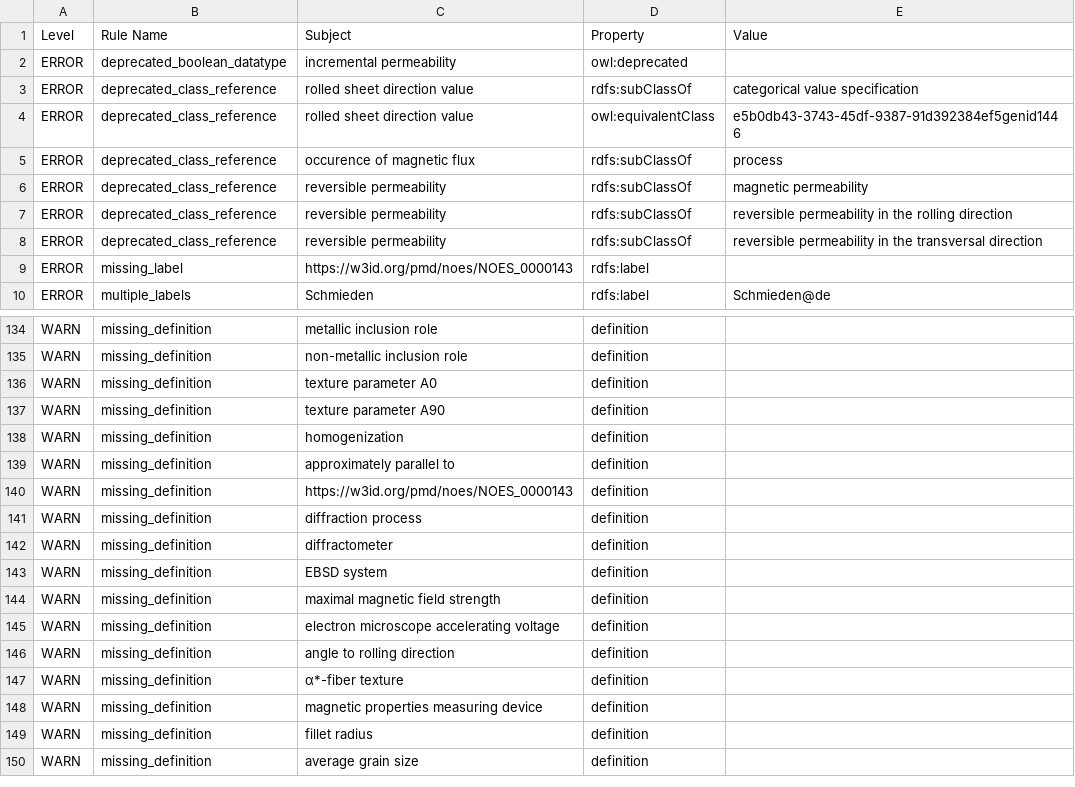
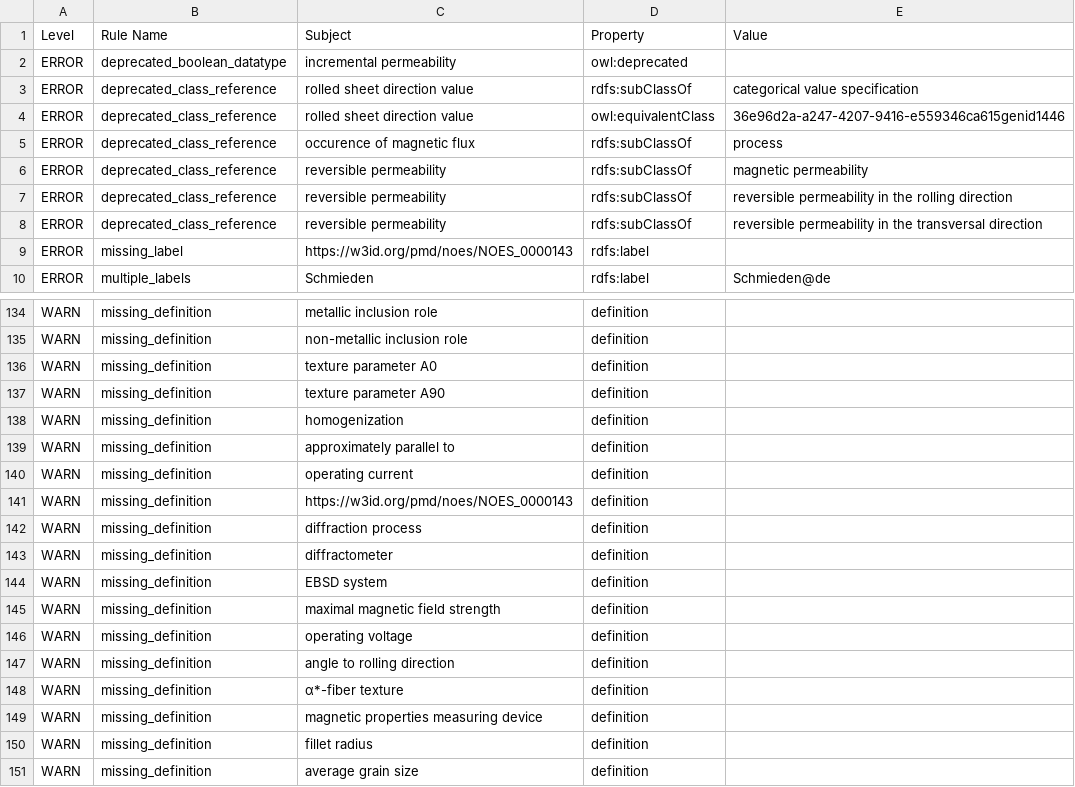
Before and after one commit to cmllezr/NOES-Onto, a TSV file: src/ontology/reports/noes-edit.owl-obo-report.tsv, drawn as a sheet; only a part is shown, gaps mark what is left out.

```diff
--- a/src/ontology/reports/noes-edit.owl-obo-report.tsv
+++ b/src/ontology/reports/noes-edit.owl-obo-report.tsv
@@ -3,3 +3,3 @@ ERROR	deprecated_boolean_datatype	incremental permeability	owl:deprecated
 ERROR	deprecated_class_reference	rolled sheet direction value	rdfs:subClassOf	categorical value specification
-ERROR	deprecated_class_reference	rolled sheet direction value	owl:equivalentClass	e5b0db43-3743-45df-9387-91d392384ef5genid1446
+ERROR	deprecated_class_reference	rolled sheet direction value	owl:equivalentClass	36e96d2a-a247-4207-9416-e559346ca615genid1446
 ERROR	deprecated_class_reference	occurence of magnetic flux	rdfs:subClassOf	process
@@ -139,2 +139,3 @@ WARN	missing_definition	homogenization	definition
 WARN	missing_definition	approximately parallel to	definition	
+WARN	missing_definition	operating current	definition	
 WARN	missing_definition	https://w3id.org/pmd/noes/NOES_0000143	definition	
@@ -144,3 +145,3 @@ WARN	missing_definition	EBSD system	definition
 WARN	missing_definition	maximal magnetic field strength	definition	
-WARN	missing_definition	electron microscope accelerating voltage	definition	
+WARN	missing_definition	operating voltage	definition	
 WARN	missing_definition	angle to rolling direction	definition	
```
Also changed, not shown: 23 other files.
